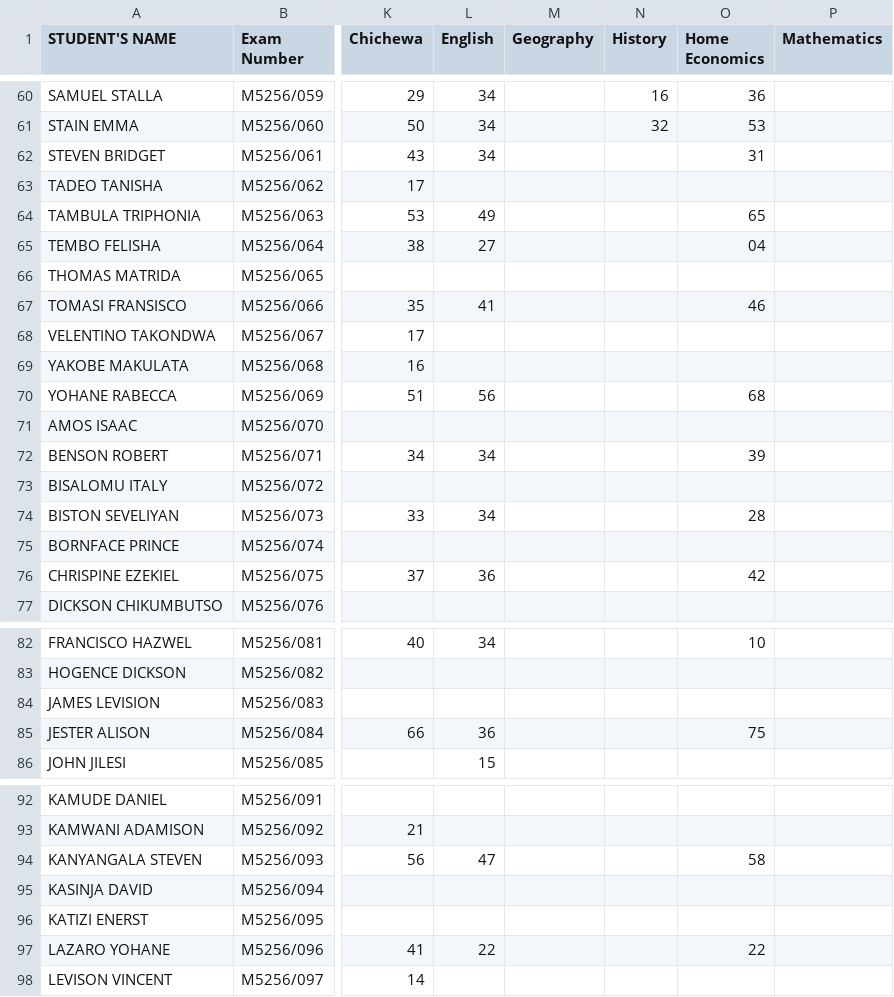
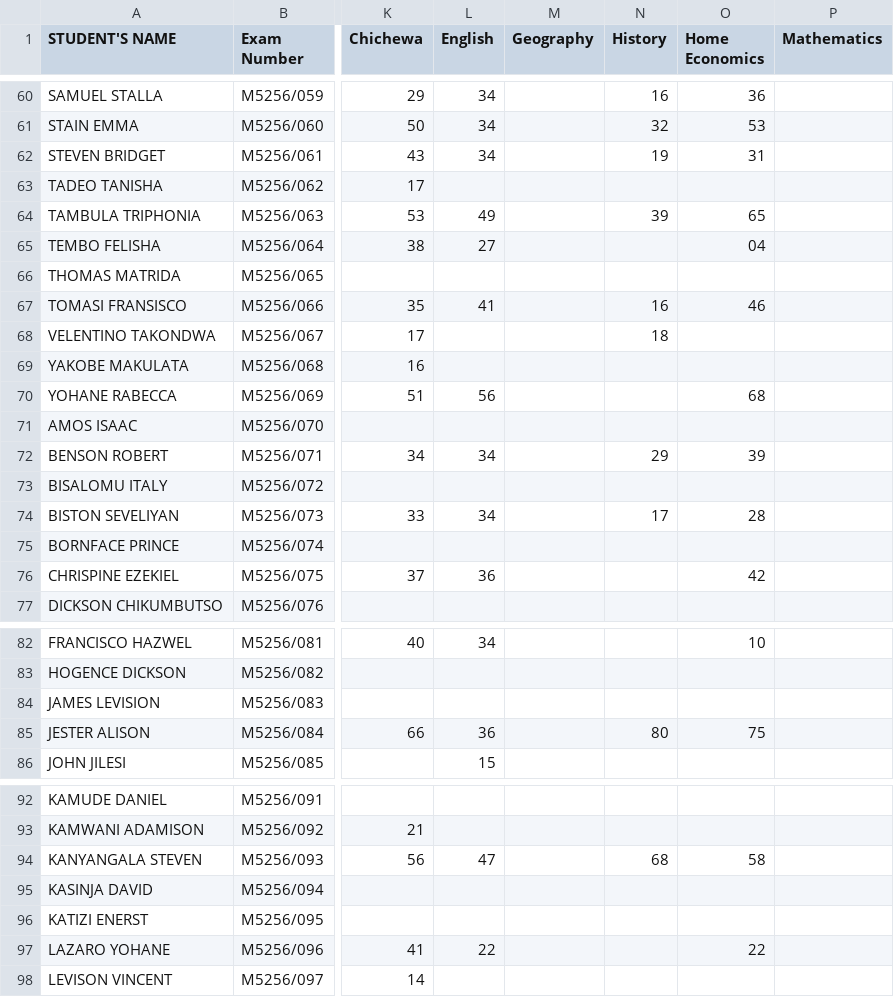
Before and after one commit to enitac/c1, a CSV file: form1.csv, drawn as a sheet; only a part is shown, gaps mark what is left out; the diff names each change by its address in the sheet, - before the commit and + after, or states it on an @@ line.

Commit message:
Update: form1 - History (5/7/2026, 10:46:48 PM)

```diff
--- a/form1.csv
+++ b/form1.csv
-N62 (History): (empty)
+N62 (History): 19
-N64 (History): (empty)
+N64 (History): 39
-N67 (History): (empty)
+N67 (History): 16
-N68 (History): (empty)
+N68 (History): 18
-N72 (History): (empty)
+N72 (History): 29
-N74 (History): (empty)
+N74 (History): 17
-N85 (History): (empty)
+N85 (History): 80
-N94 (History): (empty)
+N94 (History): 68
```
